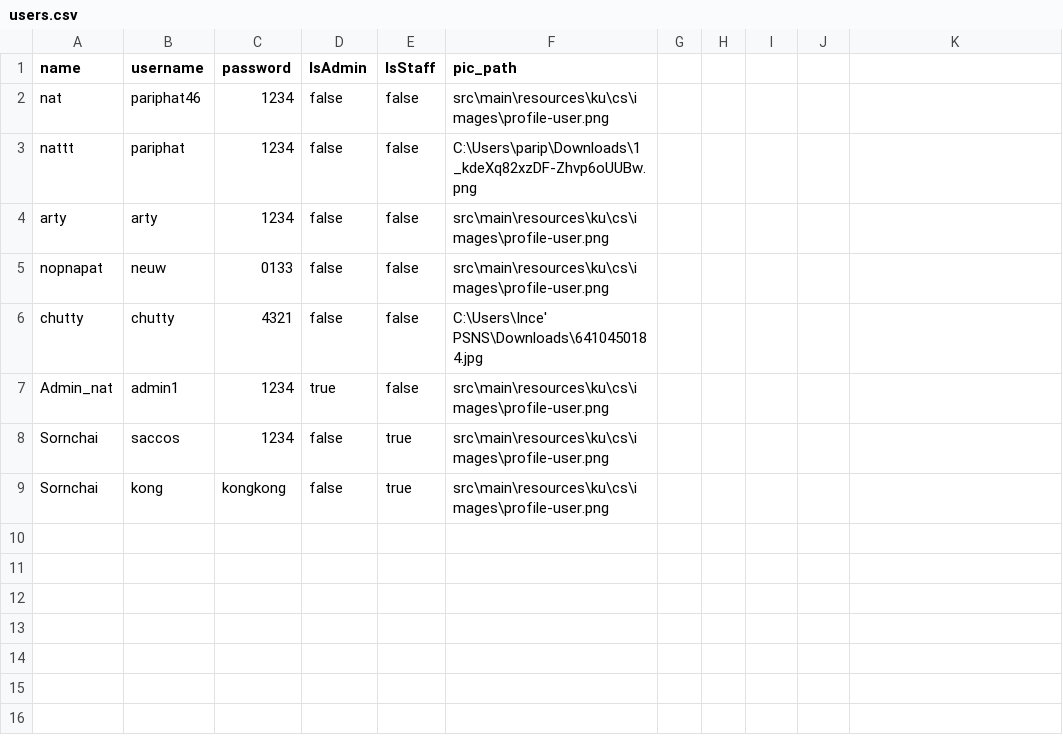
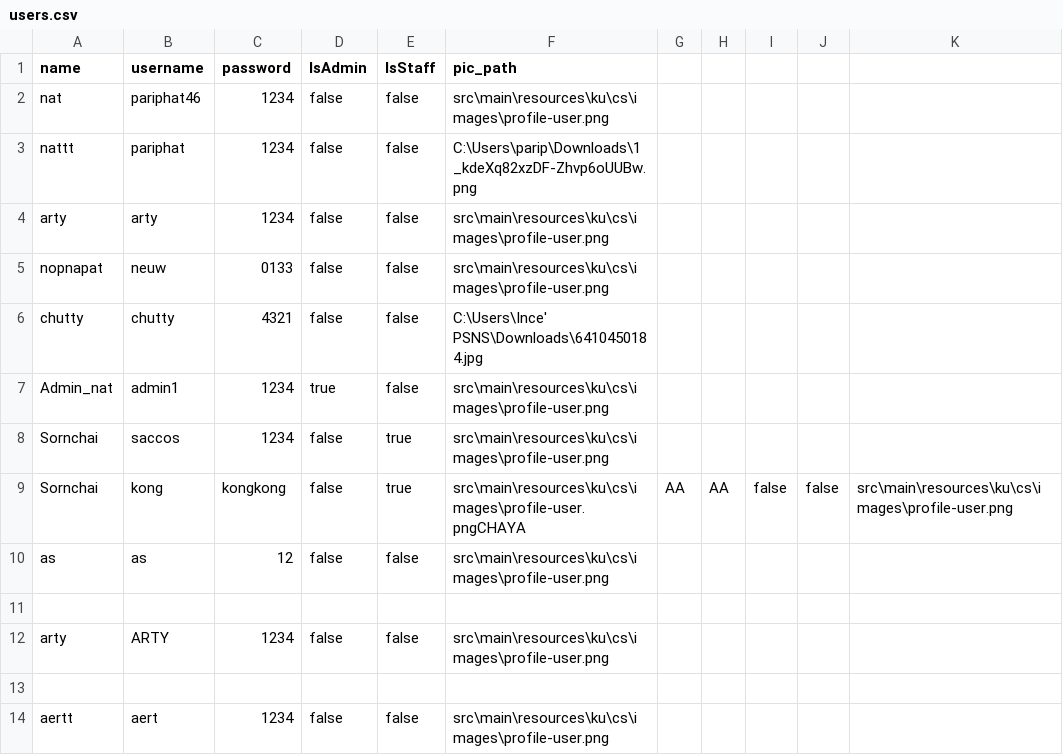
Before and after one commit to Pariphatt/Project_Ku_traffy-fondue, a CSV file: assets/users.csv, drawn as a sheet.

```diff
--- a/assets/users.csv
+++ b/assets/users.csv
@@ -8,2 +8,7 @@ Admin_nat,admin1,1234,true,false,src\main\resources\ku\cs\images\profile-user.pn
 Sornchai,saccos,1234,false,true,src\main\resources\ku\cs\images\profile-user.png
-Sornchai,kong,kongkong,false,true,src\main\resources\ku\cs\images\profile-user.png
+Sornchai,kong,kongkong,false,true,src\main\resources\ku\cs\images\profile-user.pngCHAYA,AA,AA,false,false,src\main\resources\ku\cs\images\profile-user.png
+as,as,12,false,false,src\main\resources\ku\cs\images\profile-user.png
+
+arty,ARTY,1234,false,false,src\main\resources\ku\cs\images\profile-user.png
+
+aertt,aert,1234,false,false,src\main\resources\ku\cs\images\profile-user.png
```
Also changed, not shown: 12 other files.
